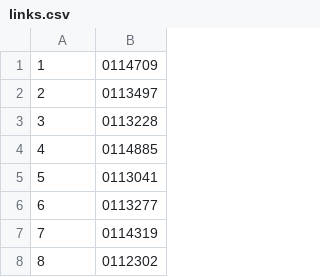
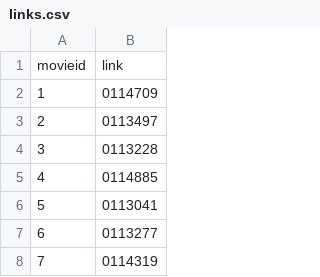
Before and after one commit to CSsoftwareeng/movie_recommender_system, a CSV file: resources/links.csv, drawn as a sheet; only a part is shown; the shorter side is filled out with more unchanged rows; the diff names each change by its address in the sheet, - before the commit and + after, or states it on an @@ line.

```diff
--- a/resources/links.csv
+++ b/resources/links.csv
+row 1: movieid | link
```
Also changed, not shown: resources/movie_poster.csv, resources/movies_corrected.csv, 1 other file.
